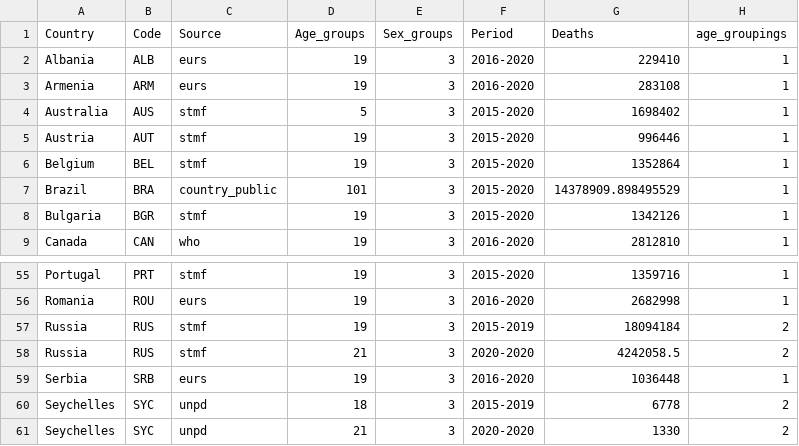
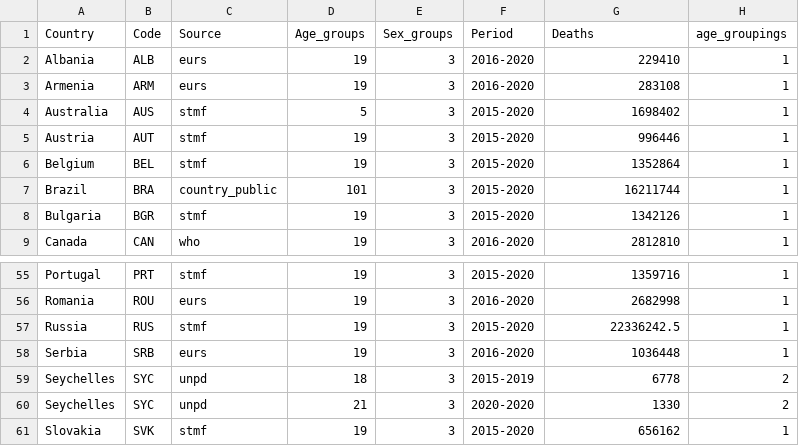
Before and after one commit to kikeacosta/TAG_patterns, a CSV file: Output/summary_selected_sources_by_country.csv, drawn as a sheet; only a part is shown, gaps mark what is left out; the shorter side is filled out with more unchanged rows.

```diff
--- a/Output/summary_selected_sources_by_country.csv
+++ b/Output/summary_selected_sources_by_country.csv
@@ -6,3 +6,3 @@ Austria,AUT,stmf,19,3,2015-2020,996446,1
 Belgium,BEL,stmf,19,3,2015-2020,1352864,1
-Brazil,BRA,country_public,101,3,2015-2020,14378909.898495529,1
+Brazil,BRA,country_public,101,3,2015-2020,16211744,1
 Bulgaria,BGR,stmf,19,3,2015-2020,1342126,1
@@ -56,4 +56,3 @@ Portugal,PRT,stmf,19,3,2015-2020,1359716,1
 Romania,ROU,eurs,19,3,2016-2020,2682998,1
-Russia,RUS,stmf,19,3,2015-2019,18094184,2
-Russia,RUS,stmf,21,3,2020-2020,4242058.5,2
+Russia,RUS,stmf,19,3,2015-2020,22336242.5,1
 Serbia,SRB,eurs,19,3,2016-2020,1036448,1
```
Also changed, not shown: Output/brazil.csv, Output/stmf.csv, 4 other files.
